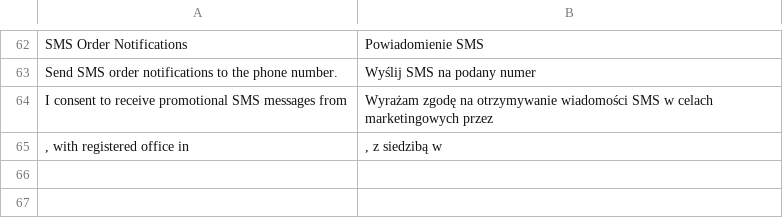
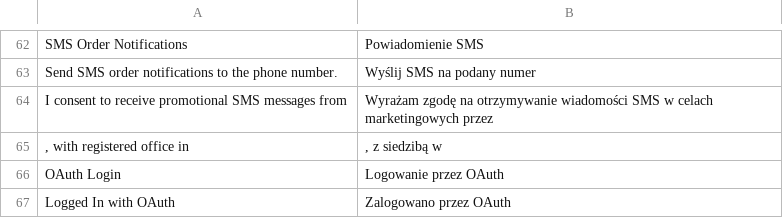
Before and after one commit to MonogoPolska/monogo-m2-SMSAPI, a CSV file: i18n/pl_PL.csv, drawn as a sheet; only a part is shown, gaps mark what is left out.

Commit message:
1.0.6-dev Fix OAuth Login.

```diff
--- a/i18n/pl_PL.csv
+++ b/i18n/pl_PL.csv
@@ -65 +65,3 @@
 ", with registered office in ",", z siedzibą w "
+"OAuth Login","Logowanie przez OAuth"
+"Logged In with OAuth","Zalogowano przez OAuth"
```
Also changed, not shown: 5 other files.
